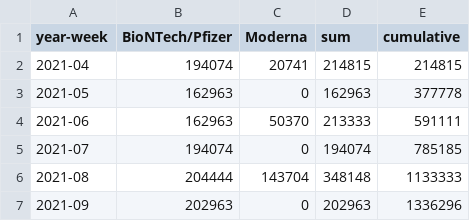
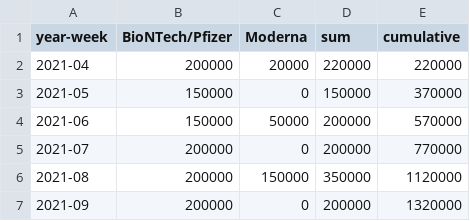
Before and after one commit to Sikerdebaard/netherlands-vaccinations-scraper, a CSV file: vaccine-dose-deliveries-by-manufacturer.csv, drawn as a sheet.

```diff
--- a/vaccine-dose-deliveries-by-manufacturer.csv
+++ b/vaccine-dose-deliveries-by-manufacturer.csv
@@ -1,7 +1,7 @@
 year-week,BioNTech/Pfizer,Moderna,sum,cumulative
-2021-04,194074,20741,214815,214815
-2021-05,162963,0,162963,377778
-2021-06,162963,50370,213333,591111
-2021-07,194074,0,194074,785185
-2021-08,204444,143704,348148,1133333
-2021-09,202963,0,202963,1336296
+2021-04,200000,20000,220000,220000
+2021-05,150000,0,150000,370000
+2021-06,150000,50000,200000,570000
+2021-07,200000,0,200000,770000
+2021-08,200000,150000,350000,1120000
+2021-09,200000,0,200000,1320000
```
Also changed, not shown: 1 other file.
